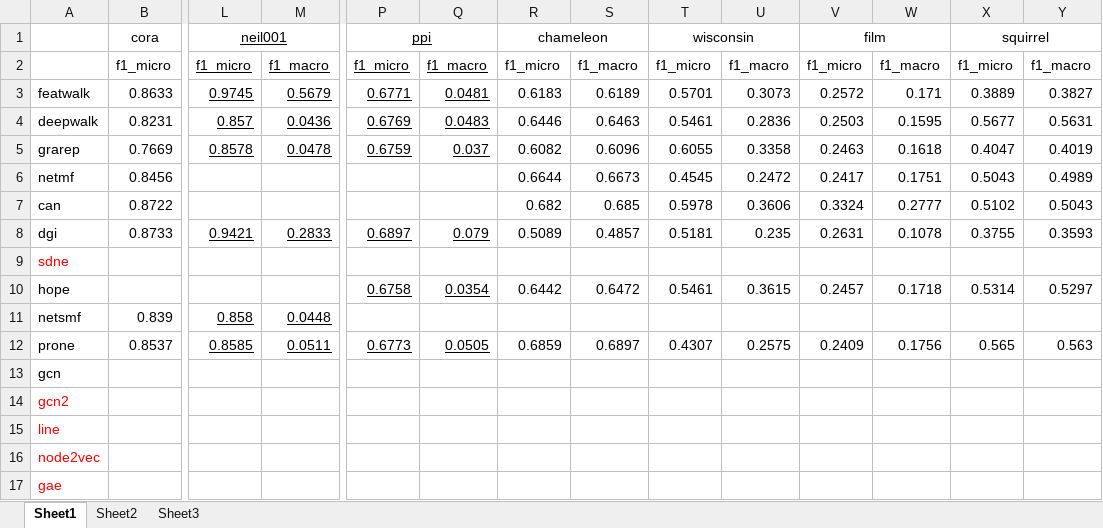
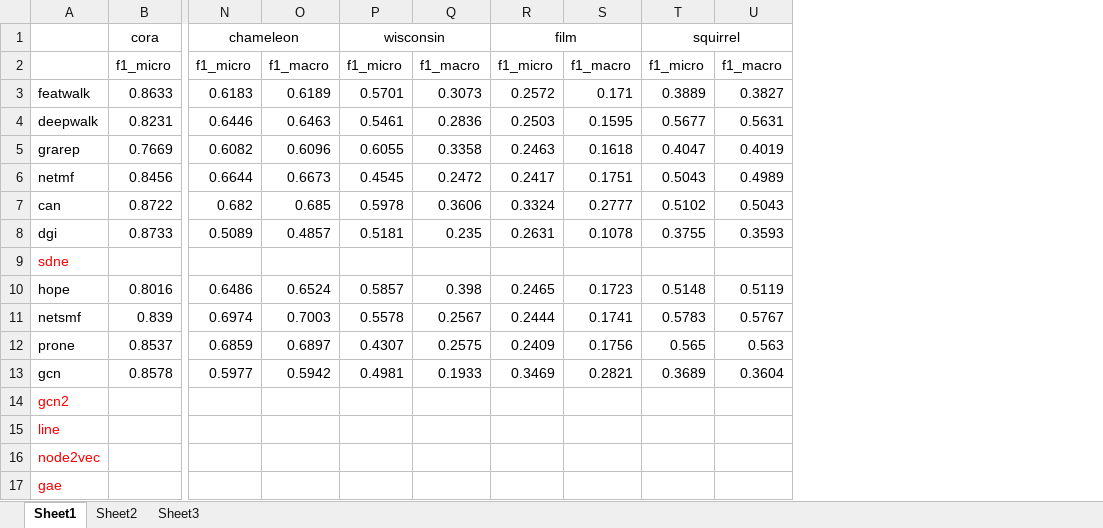
Before and after one commit to DEEP-PolyU/NetBenchmark, an Excel workbook: result.xlsx, sheet Sheet1, drawn as a sheet; only a part is shown, gaps mark what is left out; values as stored, in another font and other column widths than the file's, no borders; removed rows and columns are numbered as before the commit, all else as after; rows hold the shown columns only; the diff covers the shown part only; the diff names each change by its address in the sheet, - before the commit and + after, or states it on an @@ line.

```diff
--- a/result.xlsx (sheet Sheet1)
+++ b/result.xlsx (sheet Sheet1)
-column L, rows 1-8: neil001 | f1_micro | 0.9745 | 0.857 | 0.8578 |  |  | 0.9421; rows 11-12: 0.858 | 0.8585
-column M, rows 2-8: f1_macro | 0.5679 | 0.0436 | 0.0478 |  |  | 0.2833; rows 11-12: 0.0448 | 0.0511
-column P, rows 1-8: ppi | f1_micro | 0.6771 | 0.6769 | 0.6759 |  |  | 0.6897; row 12: 0.6773
-column Q, rows 2-8: f1_macro | 0.0481 | 0.0483 | 0.037 |  |  | 0.079; row 12: 0.0505
-row 10: hope |  |  |  | 0.6758 | 0.0354 | 0.6442 | 0.6472 | 0.5461 | 0.3615 | 0.2457 | 0.1718 | 0.5314 | 0.5297
+row 10: hope | 0.8016 | 0.6486 | 0.6524 | 0.5857 | 0.398 | 0.2465 | 0.1723 | 0.5148 | 0.5119
-N11: (empty)
+N11: 0.6974
-O11: (empty)
+O11: 0.7003
-P11: (empty)
+P11: 0.5578
-Q11: (empty)
+Q11: 0.2567
-R11: (empty)
+R11: 0.2444
-S11: (empty)
+S11: 0.1741
-T11: (empty)
+T11: 0.5783
-U11: (empty)
+U11: 0.5767
-B13: (empty)
+B13: 0.8578
-N13: (empty)
+N13: 0.5977
-O13: (empty)
+O13: 0.5942
-P13: (empty)
+P13: 0.4981
-Q13: (empty)
+Q13: 0.1933
-R13: (empty)
+R13: 0.3469
-S13: (empty)
+S13: 0.2821
-T13: (empty)
+T13: 0.3689
-U13: (empty)
+U13: 0.3604
```
Also changed, not shown: 1 edited cell elsewhere in this sheet, sheet Sheet2, sheet Sheet3.
